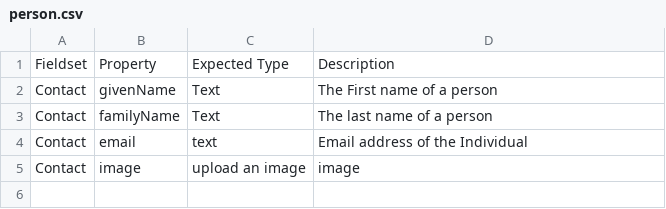
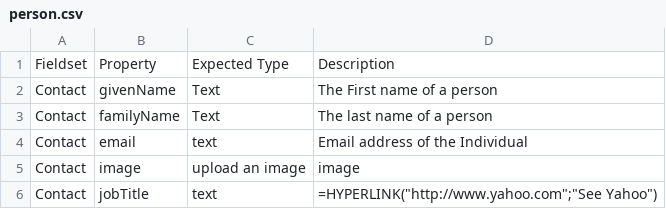
Before and after one commit to fgdcgov/NSDI, a CSV file: Schema/person.csv, drawn as a sheet; the diff names each change by its address in the sheet, - before the commit and + after, or states it on an @@ line.

Commit message:
Update person.csv

```diff
--- a/Schema/person.csv
+++ b/Schema/person.csv
+row 6: Contact | jobTitle | text | =HYPERLINK("http://www.yahoo.com";"See Yahoo")
```
